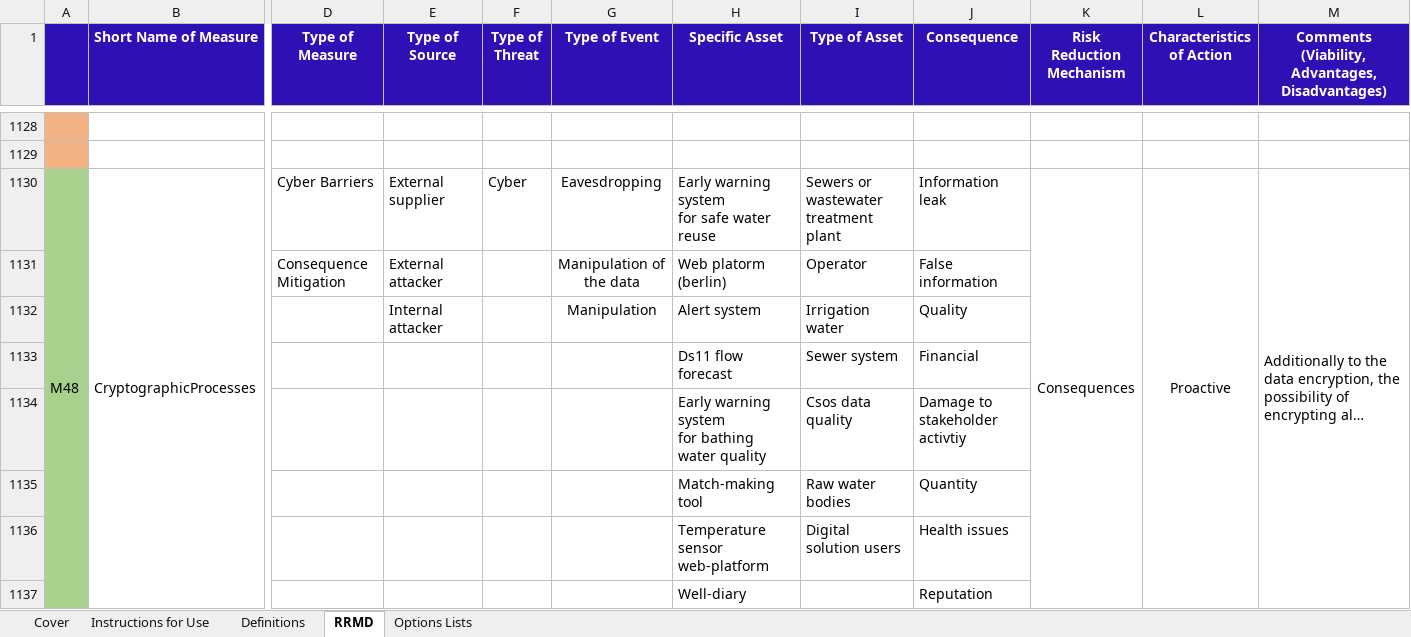
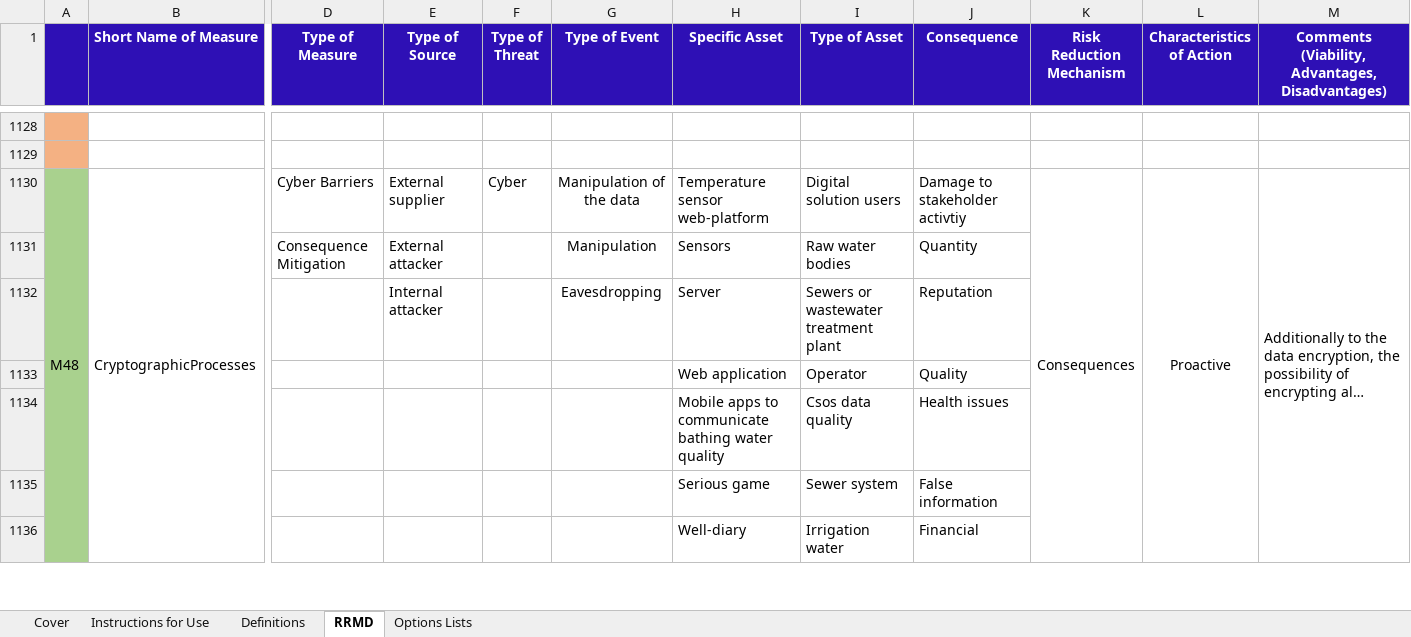
Before and after one commit to SINTEF-Infosec/dwc-risk-explorer, an Excel workbook: data/rrmd.xlsx, sheet RRMD, drawn as a sheet; only a part is shown, gaps mark what is left out; long unchanged cells end in …; values as stored, in another font and other column widths than the file's, no borders; removed rows and columns are numbered as before the commit, all else as after; rows hold the shown columns only; ↵ is a line break in a cell; the diff covers the shown part only; the diff names each change by its address in the sheet, - before the commit and + after, or states it on an @@ line.

```diff
--- a/data/rrmd.xlsx (sheet RRMD)
+++ b/data/rrmd.xlsx (sheet RRMD)
-G1130 (Type of Event): Eavesdropping
+G1130 (Type of Event): Manipulation of the data
-H1130 (Specific Asset): Early warning system ↵ for safe water reuse
+H1130 (Specific Asset): Temperature sensor web-platform
-I1130 (Type of Asset): Sewers or wastewater treatment plant
+I1130 (Type of Asset): Digital solution users
-J1130 (Consequence): Information leak
+J1130 (Consequence): Damage to stakeholder activtiy
-row 1131:  |  | Consequence Mitigation | External attacker |  | Manipulation of the data | Web platorm (berlin) | Operator | False information
-row 1132:  |  |  | Internal attacker |  | Manipulation | Alert system | Irrigation water | Quality
-row 1133:  |  |  |  |  |  | Ds11 flow forecast | Sewer system | Financial
-row 1134:  |  |  |  |  |  | Early warning system ↵ for bathing water quality | Csos data quality | Damage to stakeholder activtiy
-row 1135:  |  |  |  |  |  | Match-making tool | Raw water bodies | Quantity
-row 1136:  |  |  |  |  |  | Temperature sensor web-platform | Digital solution users | Health issues
-row 1137:  |  |  |  |  |  | Well-diary |  | Reputation
+row 1131:  |  | Consequence Mitigation | External attacker |  | Manipulation | Sensors | Raw water bodies | Quantity
+row 1132:  |  |  | Internal attacker |  | Eavesdropping | Server | Sewers or wastewater treatment plant | Reputation
+row 1133:  |  |  |  |  |  | Web application | Operator | Quality
+row 1134:  |  |  |  |  |  | Mobile apps to communicate bathing water quality | Csos data quality | Health issues
+row 1135:  |  |  |  |  |  | Serious game | Sewer system | False information
+row 1136:  |  |  |  |  |  | Well-diary | Irrigation water | Financial
```
Also changed, not shown: other rows of this sheet, 6 other files.
